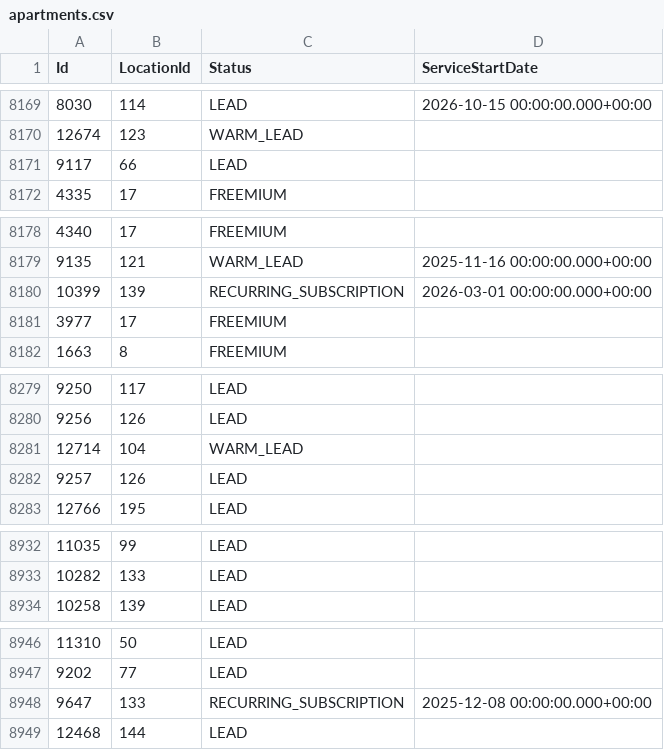
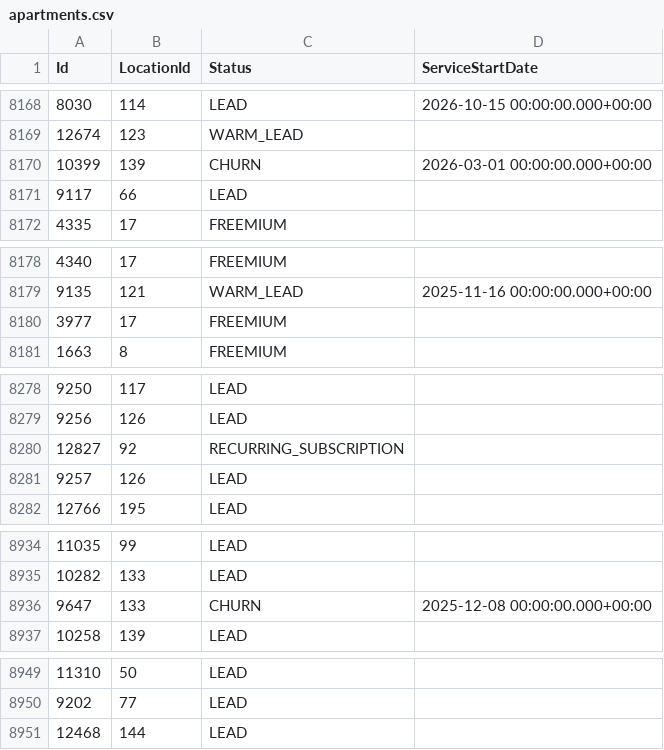
Before and after one commit to AryanGupta-Faireez/demand-dashboard, a CSV file: data/apartments.csv, drawn as a sheet; only a part is shown, gaps mark what is left out; the diff covers the shown part only.

```diff
--- a/data/apartments.csv
+++ b/data/apartments.csv
@@ -8170,2 +8169,3 @@ Id,LocationId,Status,ServiceStartDate
 12674,123,WARM_LEAD,
+10399,139,CHURN,2026-03-01 00:00:00.000+00:00
 9117,66,LEAD,
@@ -8179,3 +8179,2 @@ Id,LocationId,Status,ServiceStartDate
 9135,121,WARM_LEAD,2025-11-16 00:00:00.000+00:00
-10399,139,RECURRING_SUBSCRIPTION,2026-03-01 00:00:00.000+00:00
 3977,17,FREEMIUM,
@@ -8280,3 +8279,3 @@ Id,LocationId,Status,ServiceStartDate
 9256,126,LEAD,
-12714,104,WARM_LEAD,
+12827,92,RECURRING_SUBSCRIPTION,
 9257,126,LEAD,
@@ -8933,2 +8935,3 @@ Id,LocationId,Status,ServiceStartDate
 10282,133,LEAD,
+9647,133,CHURN,2025-12-08 00:00:00.000+00:00
 10258,139,LEAD,
@@ -8947,3 +8950,2 @@ Id,LocationId,Status,ServiceStartDate
 9202,77,LEAD,
-9647,133,RECURRING_SUBSCRIPTION,2025-12-08 00:00:00.000+00:00
 12468,144,LEAD,
```
Also changed, not shown: 5 added rows, 4 removed rows, 6 moved rows and 2 edited cells elsewhere in this file, data/locations.csv, data/promotions.csv, 4 other files.
